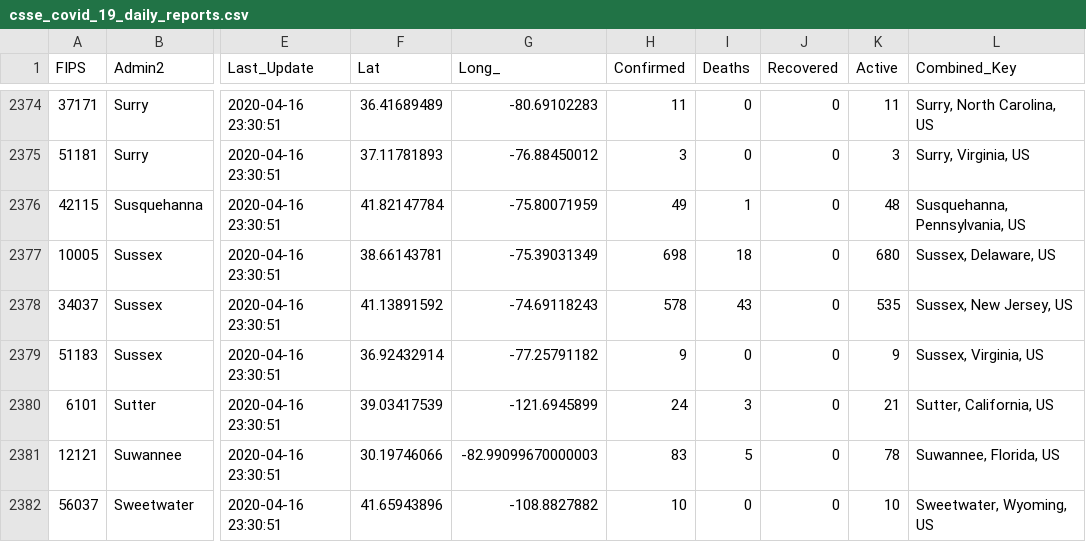
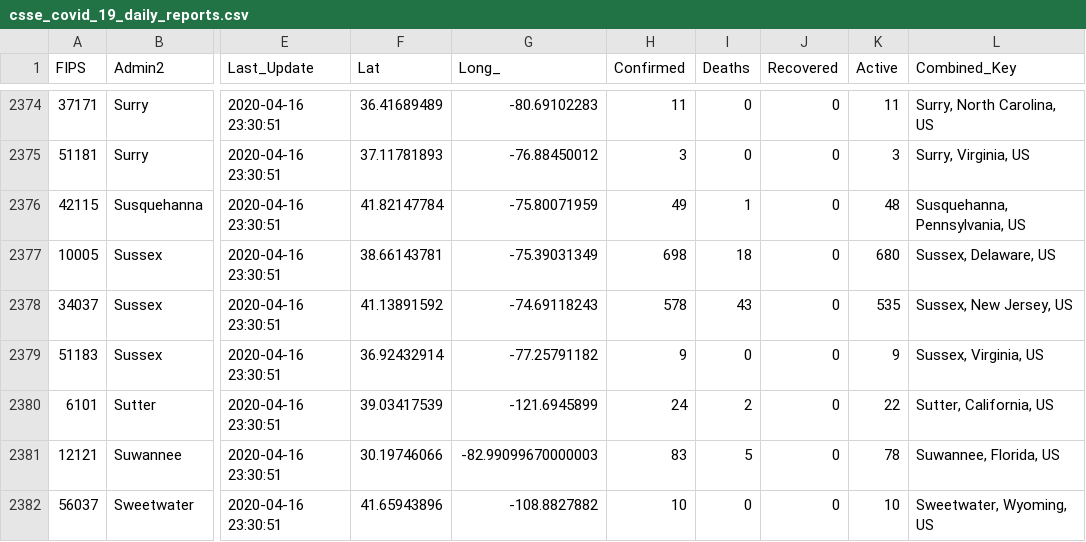
Before and after one commit to zmsp/coronavirus-json-api, a CSV file: v2/csse_covid_19_data/csse_covid_19_daily_reports.csv, drawn as a sheet; only a part is shown, gaps mark what is left out; the diff names each change by its address in the sheet, - before the commit and + after, or states it on an @@ line.

```diff
--- a/v2/csse_covid_19_data/csse_covid_19_daily_reports.csv
+++ b/v2/csse_covid_19_data/csse_covid_19_daily_reports.csv
-I2380 (Deaths): 3
+I2380 (Deaths): 2
-K2380 (Active): 21
+K2380 (Active): 22
```
Also changed, not shown: v2/csse_covid_19_data/time_series_covid19_deaths_global.csv, 8 other files.
